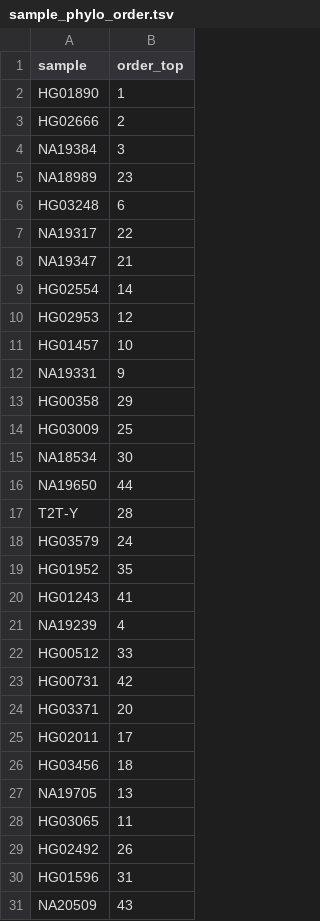
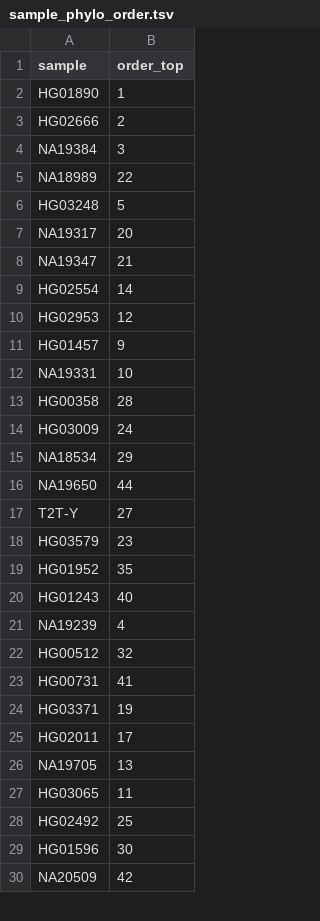
Before and after one commit to marschall-lab/project-male-assembly, a TSV file: data/sample_phylo_order.tsv, drawn as a sheet; only a part is shown; the diff covers the shown part only.

```diff
--- a/data/sample_phylo_order.tsv
+++ b/data/sample_phylo_order.tsv
@@ -4,5 +4,5 @@ HG02666	2
 NA19384	3
-NA18989	23
-HG03248	6
-NA19317	22
+NA18989	22
+HG03248	5
+NA19317	20
 NA19347	21
@@ -10,22 +10,21 @@ HG02554	14
 HG02953	12
-HG01457	10
-NA19331	9
-HG00358	29
-HG03009	25
-NA18534	30
+HG01457	9
+NA19331	10
+HG00358	28
+HG03009	24
+NA18534	29
 NA19650	44
-T2T-Y	28
-HG03579	24
+T2T-Y	27
+HG03579	23
 HG01952	35
-HG01243	41
+HG01243	40
 NA19239	4
-HG00512	33
-HG00731	42
-HG03371	20
+HG00512	32
+HG00731	41
+HG03371	19
 HG02011	17
-HG03456	18
 NA19705	13
 HG03065	11
-HG02492	26
-HG01596	31
-NA20509	43
+HG02492	25
+HG01596	30
+NA20509	42
```
Also changed, not shown: 12 edited cells elsewhere in this file, 2 other files.
